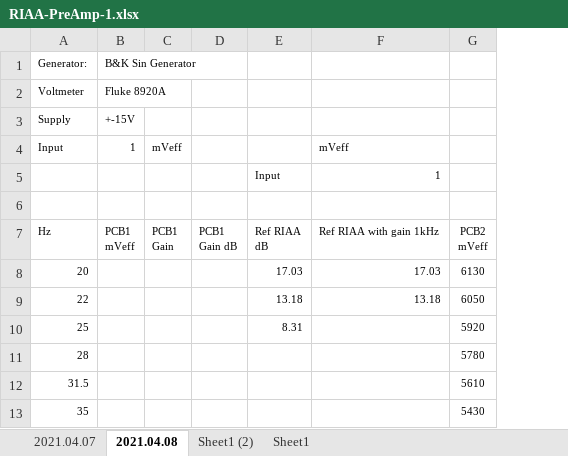
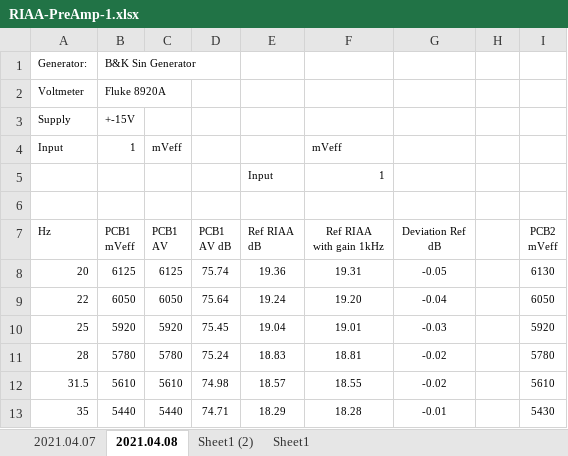
Before and after one commit to schenkmi/electronic-projects, an Excel workbook: lt1115-phono-mm-mc-v3/mesurements/RIAA-PreAmp-1.xlsx, sheet 2021.04.08, drawn as a sheet; only a part is shown; values as stored, in another font and other column widths than the file's, no borders; charts and pictures not drawn; removed rows and columns are numbered as before the commit, all else as after; ↵ is a line break in a cell; the diff names each change by its address in the sheet, - before the commit and + after, or states it on an @@ line.

Commit message:
Update RIAA-PreAmp-1.xlsx

```diff
--- a/lt1115-phono-mm-mc-v3/mesurements/RIAA-PreAmp-1.xlsx (sheet 2021.04.08)
+++ b/lt1115-phono-mm-mc-v3/mesurements/RIAA-PreAmp-1.xlsx (sheet 2021.04.08)
-column B, rows 1-7: B&K Sin Generator | Fluke 8920A | +-15V | 1 |  |  | PCB1 ↵ mVeff
-column C, rows 4-7: mVeff |  |  | PCB1 ↵ Gain
-column D, row 7: PCB1 ↵ Gain dB
-column E, rows 5-10: Input |  | Ref RIAA ↵ dB | 17.03 | 13.18 | 8.31
-column F, rows 4-9: mVeff | 1 |  | Ref RIAA with gain 1kHz | 17.03 | 13.18
+column B, rows 1-13: B&K Sin Generator | Fluke 8920A | +-15V | 1 |  |  | PCB1 ↵ mVeff | 6125 | 6050 | 5920 | 5780 | 5610 | 5440
+column C, rows 4-13: mVeff |  |  | PCB1 ↵ AV | 6125 | 6050 | 5920 | 5780 | 5610 | 5440
+column D, rows 7-13: PCB1 ↵ AV dB | 75.74 | 75.64 | 75.45 | 75.24 | 74.98 | 74.71
+column E, rows 5-13: Input |  | Ref RIAA ↵ dB | 19.36 | 19.24 | 19.04 | 18.83 | 18.57 | 18.29
+column F, rows 4-13: mVeff | 1 |  | Ref RIAA ↵ with gain 1kHz | 19.31 | 19.20 | 19.01 | 18.81 | 18.55 | 18.28
+column G, rows 7-13: Deviation Ref ↵ dB | -0.05 | -0.04 | -0.03 | -0.02 | -0.02 | -0.01
+column H, empty
```
Also changed, not shown: formulas that keep their value, charts or pictures.
